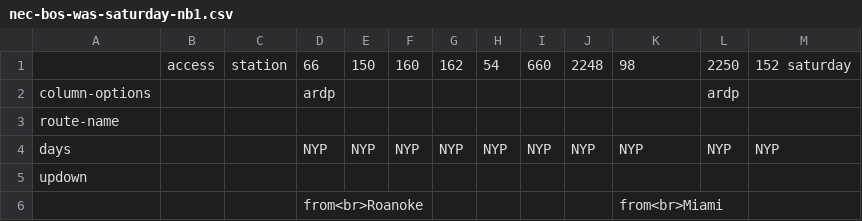
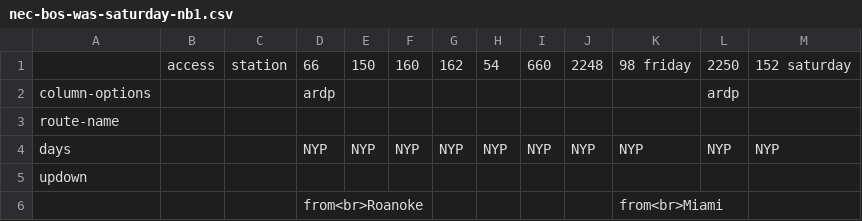
Before and after one commit to neroden/timetable_kit, a CSV file: timetable_kit/specs_amtrak/nec-bos-was-saturday-nb1.csv, drawn as a sheet; only a part is shown.

Commit message:
Minor correction in 5th page for NEC Saturday Northbound.

```diff
--- a/timetable_kit/specs_amtrak/nec-bos-was-saturday-nb1.csv
+++ b/timetable_kit/specs_amtrak/nec-bos-was-saturday-nb1.csv
@@ -1,2 +1,2 @@
-, access, station,66,150,160,162,54,660,2248,98,2250,152 saturday
+, access, station,66,150,160,162,54,660,2248,98 friday,2250,152 saturday
 column-options,,,ardp,,,,,,,,ardp,
```
